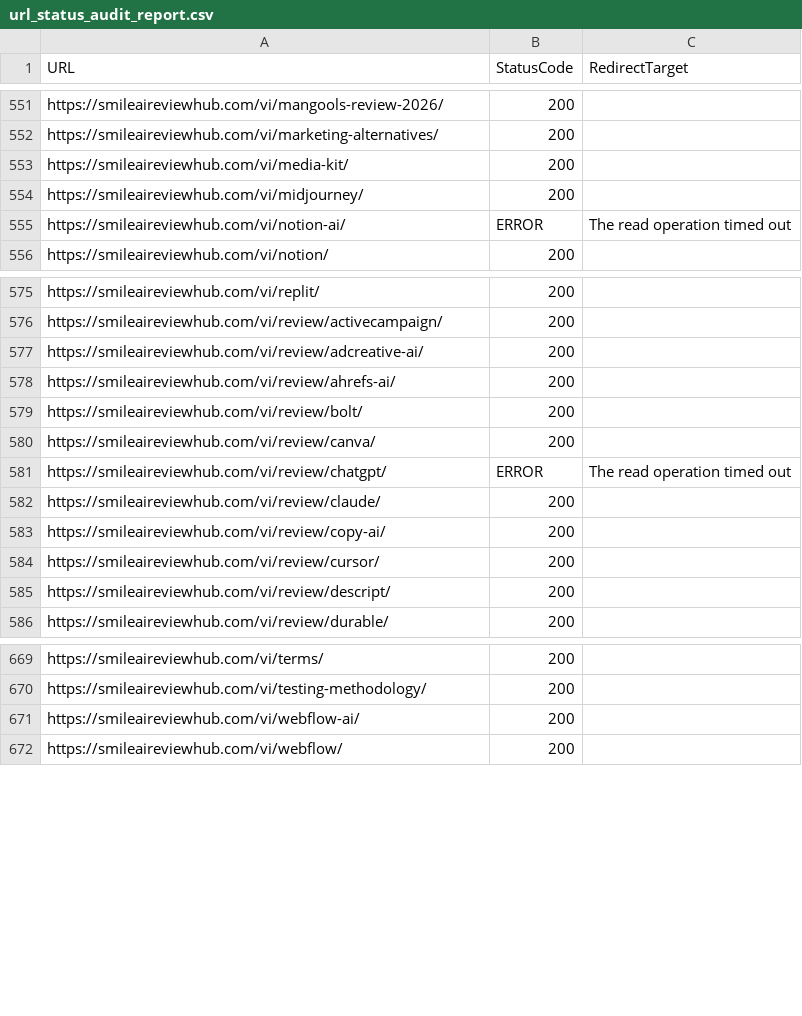
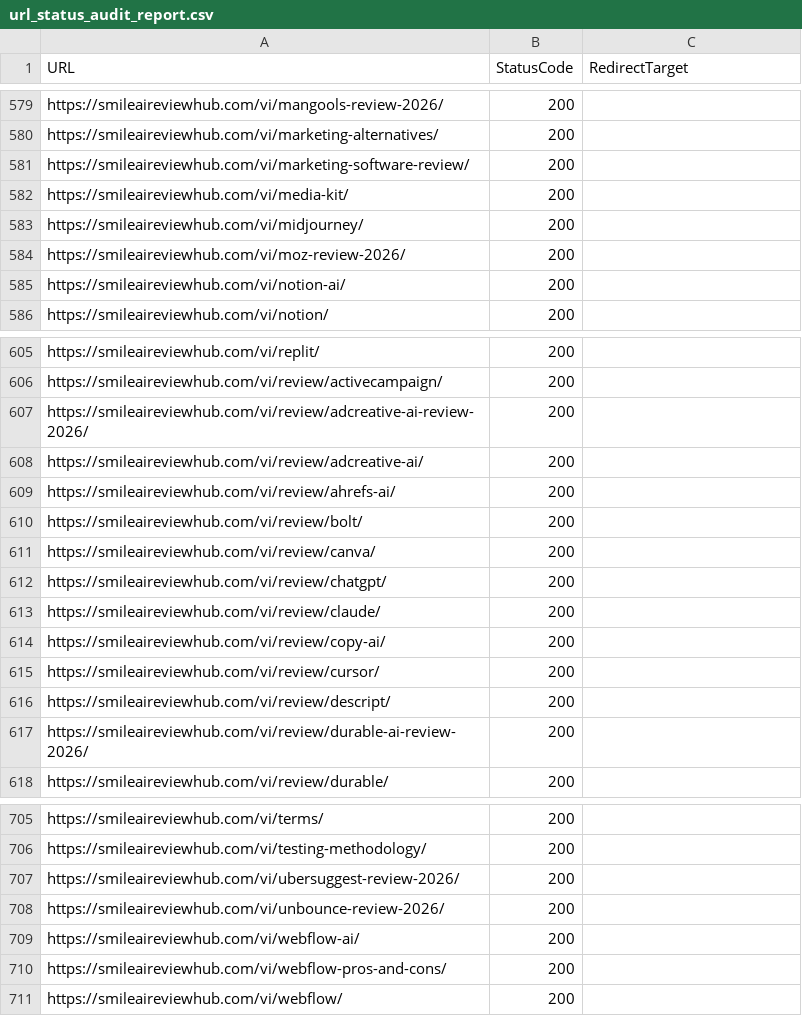
Before and after one commit to tuanpk1977/affiliate-bot, a CSV file: data/url_status_audit_report.csv, drawn as a sheet; only a part is shown, gaps mark what is left out; the diff covers the shown part only.

```diff
--- a/data/url_status_audit_report.csv
+++ b/data/url_status_audit_report.csv
@@ -552,5 +580,7 @@ https://smileaireviewhub.com/vi/mangools-review-2026/,200,
 https://smileaireviewhub.com/vi/marketing-alternatives/,200,
+https://smileaireviewhub.com/vi/marketing-software-review/,200,
 https://smileaireviewhub.com/vi/media-kit/,200,
 https://smileaireviewhub.com/vi/midjourney/,200,
-https://smileaireviewhub.com/vi/notion-ai/,ERROR,The read operation timed out
+https://smileaireviewhub.com/vi/moz-review-2026/,200,
+https://smileaireviewhub.com/vi/notion-ai/,200,
 https://smileaireviewhub.com/vi/notion/,200,
@@ -576,2 +606,3 @@ https://smileaireviewhub.com/vi/replit/,200,
 https://smileaireviewhub.com/vi/review/activecampaign/,200,
+https://smileaireviewhub.com/vi/review/adcreative-ai-review-2026/,200,
 https://smileaireviewhub.com/vi/review/adcreative-ai/,200,
@@ -580,3 +611,3 @@ https://smileaireviewhub.com/vi/review/bolt/,200,
 https://smileaireviewhub.com/vi/review/canva/,200,
-https://smileaireviewhub.com/vi/review/chatgpt/,ERROR,The read operation timed out
+https://smileaireviewhub.com/vi/review/chatgpt/,200,
 https://smileaireviewhub.com/vi/review/claude/,200,
@@ -585,2 +616,3 @@ https://smileaireviewhub.com/vi/review/cursor/,200,
 https://smileaireviewhub.com/vi/review/descript/,200,
+https://smileaireviewhub.com/vi/review/durable-ai-review-2026/,200,
 https://smileaireviewhub.com/vi/review/durable/,200,
@@ -670,3 +706,6 @@ https://smileaireviewhub.com/vi/terms/,200,
 https://smileaireviewhub.com/vi/testing-methodology/,200,
+https://smileaireviewhub.com/vi/ubersuggest-review-2026/,200,
+https://smileaireviewhub.com/vi/unbounce-review-2026/,200,
 https://smileaireviewhub.com/vi/webflow-ai/,200,
+https://smileaireviewhub.com/vi/webflow-pros-and-cons/,200,
 https://smileaireviewhub.com/vi/webflow/,200,
```
Also changed, not shown: 35 added rows and 2 edited cells elsewhere in this file.
